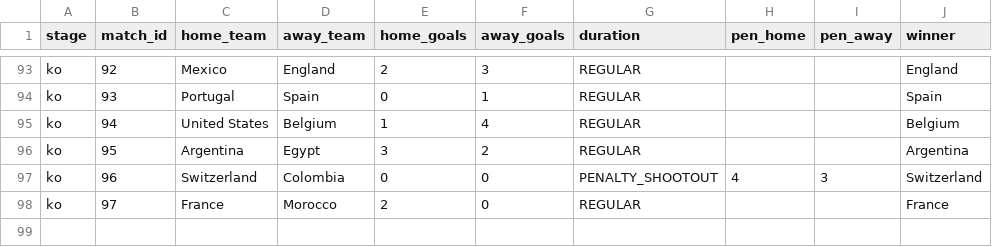
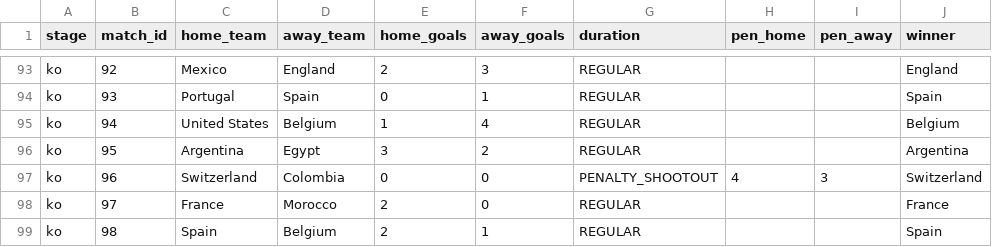
Before and after one commit to Duyanh090205/wc2026-monte-carlo, a CSV file: data/mc_simu/wc2026_played.csv, drawn as a sheet; only a part is shown, gaps mark what is left out.

```diff
--- a/data/mc_simu/wc2026_played.csv
+++ b/data/mc_simu/wc2026_played.csv
@@ -98 +98,2 @@ ko,96,Switzerland,Colombia,0,0,PENALTY_SHOOTOUT,4,3,Switzerland
 ko,97,France,Morocco,2,0,REGULAR,,,France
+ko,98,Spain,Belgium,2,1,REGULAR,,,Spain
```
